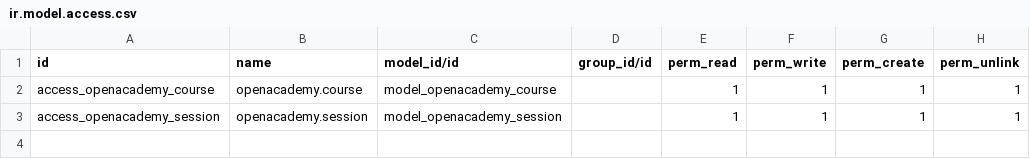
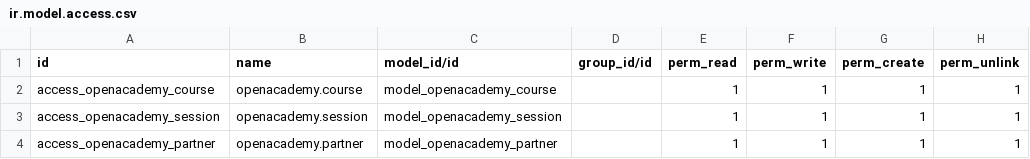
Before and after one commit to cleeper20/odoo, a CSV file: openacademy/security/ir.model.access.csv, drawn as a sheet.

Commit message:
partner

```diff
--- a/openacademy/security/ir.model.access.csv
+++ b/openacademy/security/ir.model.access.csv
@@ -3 +3,2 @@ access_openacademy_course,openacademy.course,model_openacademy_course,,1,1,1,1
 access_openacademy_session,openacademy.session,model_openacademy_session,,1,1,1,1
+access_openacademy_partner,openacademy.partner,model_openacademy_partner,,1,1,1,1
```
